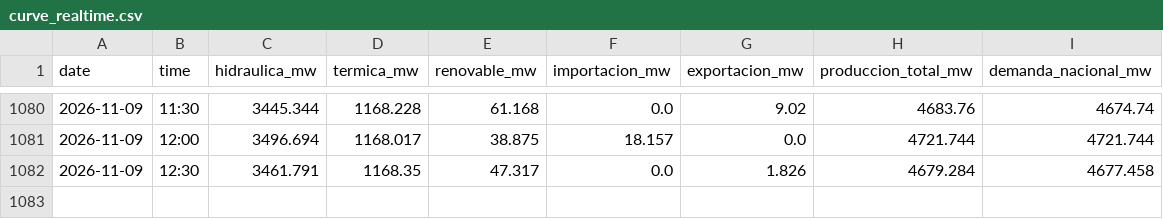
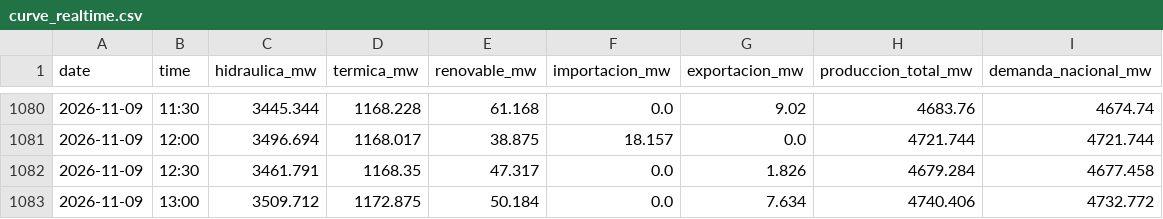
Before and after one commit to pabesjimenez/cenace-monitor, a CSV file: data/curve_realtime.csv, drawn as a sheet; only a part is shown, gaps mark what is left out.

```diff
--- a/data/curve_realtime.csv
+++ b/data/curve_realtime.csv
@@ -1082 +1082,2 @@ date,time,hidraulica_mw,termica_mw,renovable_mw,importacion_mw,exportacion_mw,pr
 2026-11-09,12:30,3461.791,1168.35,47.317,0.0,1.826,4679.284,4677.458
+2026-11-09,13:00,3509.712,1172.875,50.184,0.0,7.634,4740.406,4732.772
```
Also changed, not shown: data/annual_asof.csv, data/plants_daily_best.csv, 12 other files.
